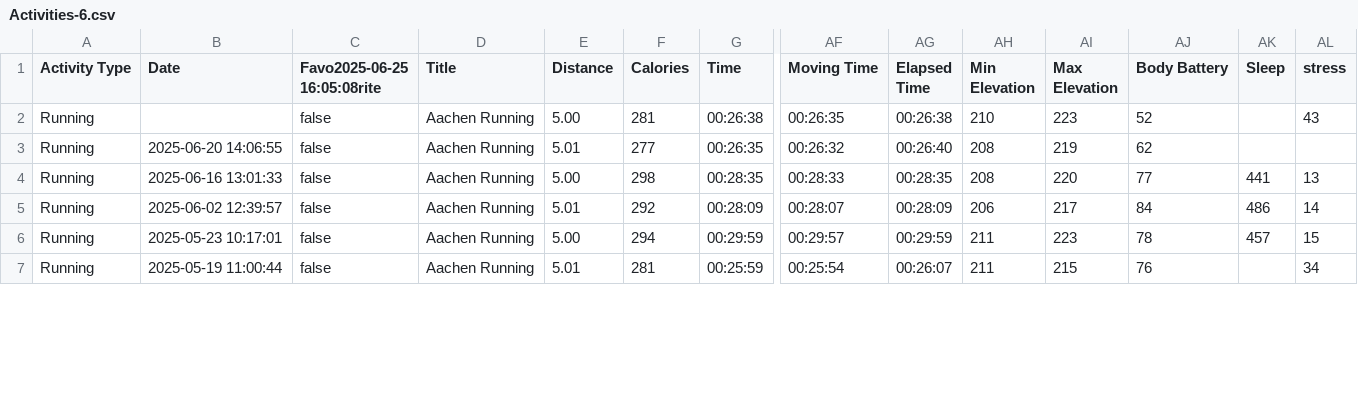
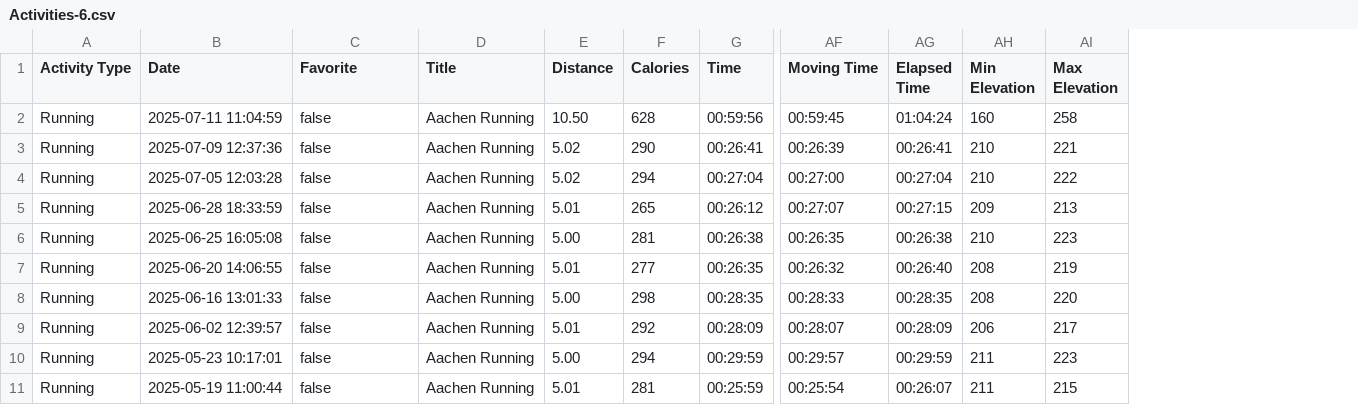
Before and after one commit to Ian-stone-shih/SmartRunML, a CSV file: data/Activities-6.csv, drawn as a sheet; only a part is shown, gaps mark what is left out; removed rows and columns are numbered as before the commit, all else as after; rows hold the shown columns only; the diff names each change by its address in the sheet, - before the commit and + after, or states it on an @@ line.

```diff
--- a/data/Activities-6.csv
+++ b/data/Activities-6.csv
-column AJ (Body Battery), rows 2-7: 52 | 62 | 77 | 84 | 78 | 76
-column AK (Sleep), rows 4-6: 441 | 486 | 457
-column AL (stress), rows 2-7: 43 |  | 13 | 14 | 15 | 34
-C1: Favo2025-06-25 16:05:08rite
+C1: Favorite
+row 2: Running | 2025-07-11 11:04:59 | false | Aachen Running | 10.50 | 628 | 00:59:56 | 00:59:45 | 01:04:24 | 160 | 258
+row 3: Running | 2025-07-09 12:37:36 | false | Aachen Running | 5.02 | 290 | 00:26:41 | 00:26:39 | 00:26:41 | 210 | 221
+row 4: Running | 2025-07-05 12:03:28 | false | Aachen Running | 5.02 | 294 | 00:27:04 | 00:27:00 | 00:27:04 | 210 | 222
+row 5: Running | 2025-06-28 18:33:59 | false | Aachen Running | 5.01 | 265 | 00:26:12 | 00:27:07 | 00:27:15 | 209 | 213
-B6 (Date): (empty)
+B6 (Date): 2025-06-25 16:05:08
```
Also changed, not shown: data/Activities-6-2-2.csv, 6 other files.
